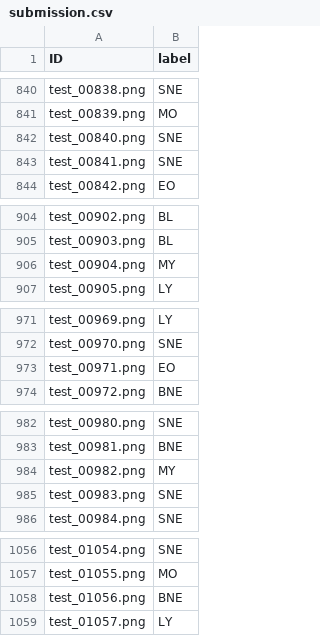
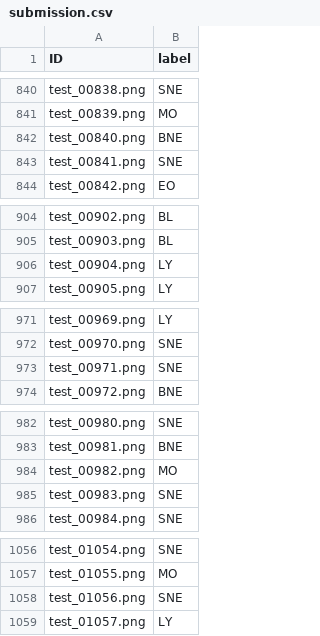
Before and after one commit to nadiedjoa-24/White-Blood-Cell-Classification-Kaggle, a CSV file: results/submission.csv, drawn as a sheet; only a part is shown, gaps mark what is left out; the diff covers the shown part only.

```diff
--- a/results/submission.csv
+++ b/results/submission.csv
@@ -841,3 +841,3 @@ test_00838.png,SNE
 test_00839.png,MO
-test_00840.png,SNE
+test_00840.png,BNE
 test_00841.png,SNE
@@ -905,3 +905,3 @@ test_00902.png,BL
 test_00903.png,BL
-test_00904.png,MY
+test_00904.png,LY
 test_00905.png,LY
@@ -972,3 +972,3 @@ test_00969.png,LY
 test_00970.png,SNE
-test_00971.png,EO
+test_00971.png,SNE
 test_00972.png,BNE
@@ -983,3 +983,3 @@ test_00980.png,SNE
 test_00981.png,BNE
-test_00982.png,MY
+test_00982.png,MO
 test_00983.png,SNE
@@ -1057,3 +1057,3 @@ test_01054.png,SNE
 test_01055.png,MO
-test_01056.png,BNE
+test_01056.png,SNE
 test_01057.png,LY
```
Also changed, not shown: 133 edited cells elsewhere in this file, 22 other files.
